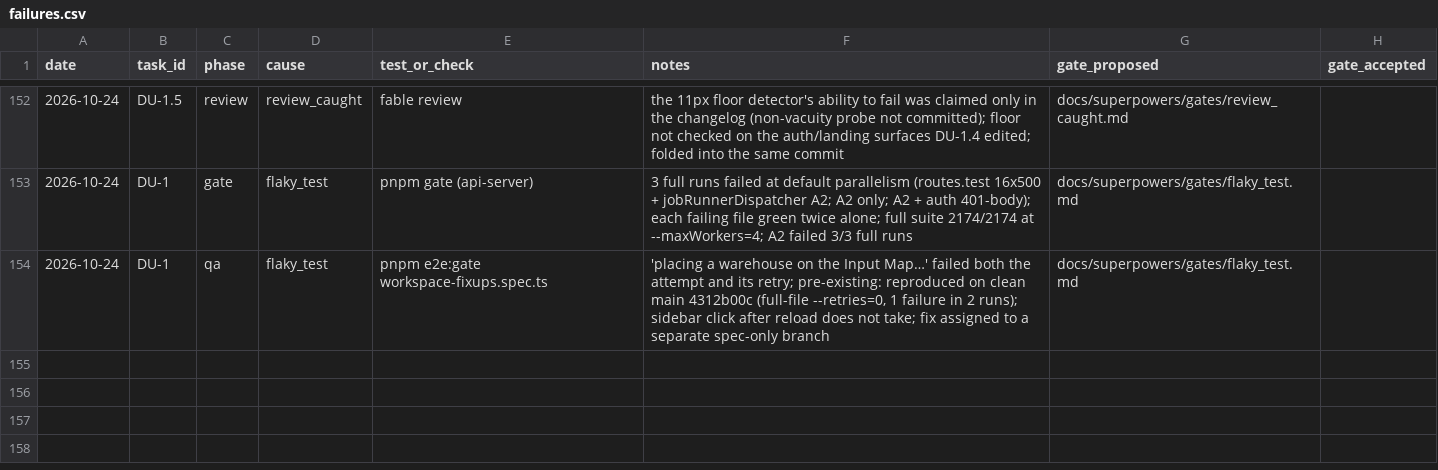
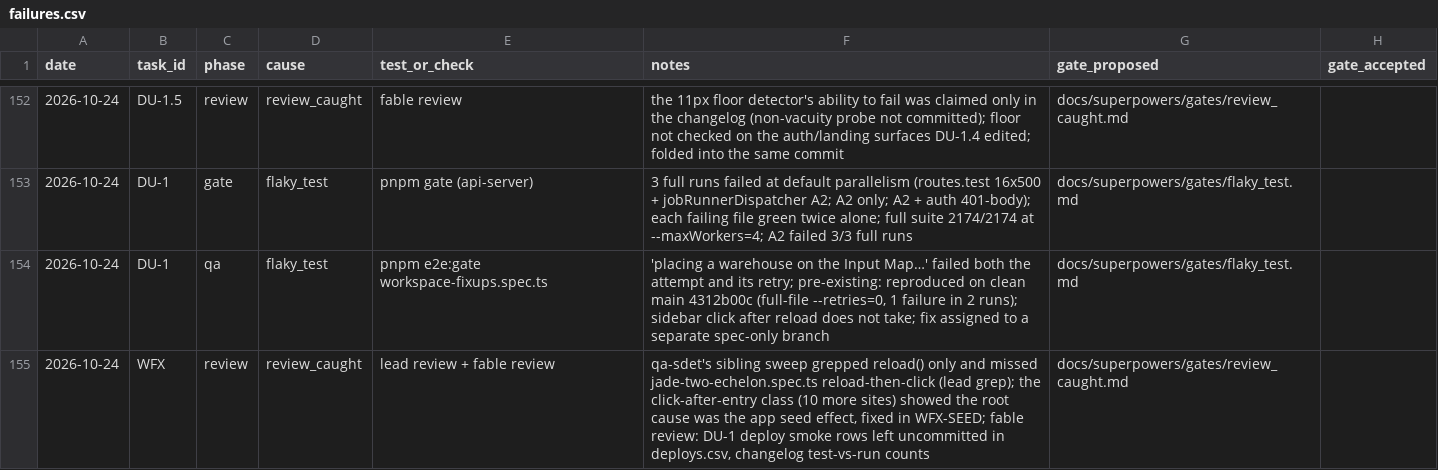
Before and after one commit to ShubhamKr07/network-optimization-studio, a CSV file: docs/superpowers/metrics/failures.csv, drawn as a sheet; only a part is shown, gaps mark what is left out; the diff names each change by its address in the sheet, - before the commit and + after, or states it on an @@ line.

```diff
--- a/docs/superpowers/metrics/failures.csv
+++ b/docs/superpowers/metrics/failures.csv
+row 155: 2026-10-24 | WFX | review | review_caught | lead review + fable review | qa-sdet's sibling sweep grepped reload() only and missed jade-two-echelon.spec.ts reload-then-click (lead grep); the click-after-entry class (10 more sites) showed the root cause was the app seed effect, fixed in WFX-SEED; fable review: DU-1 deploy smoke rows left uncommitted in deploys.csv, changelog test-vs-run counts | docs/superpowers/gates/review_caught.md
```
Also changed, not shown: docs/superpowers/metrics/permissions.csv, docs/superpowers/metrics/tasks.csv.
